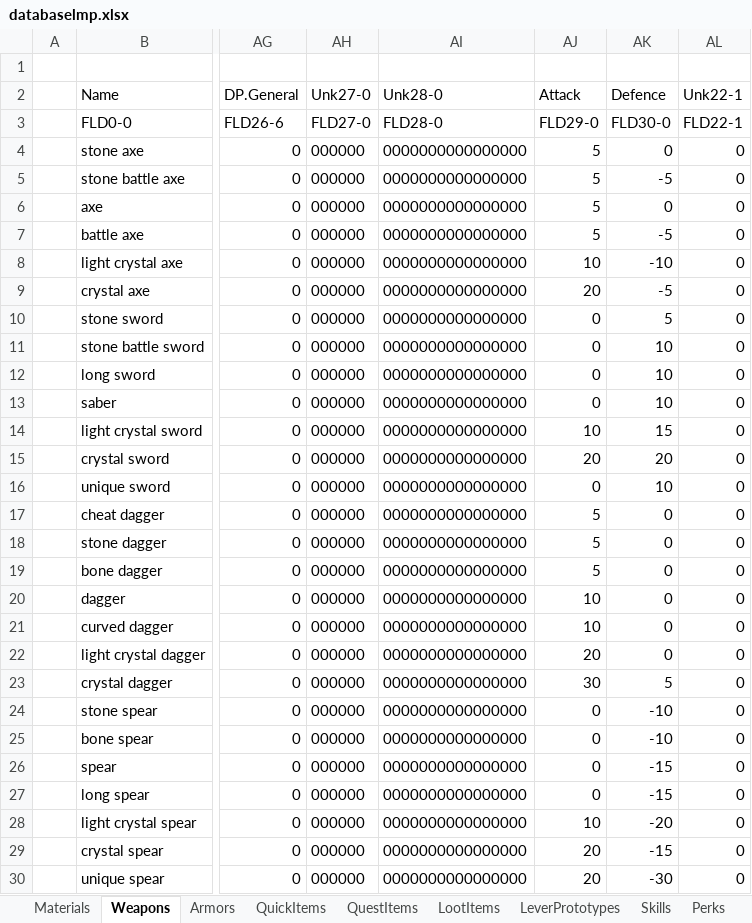
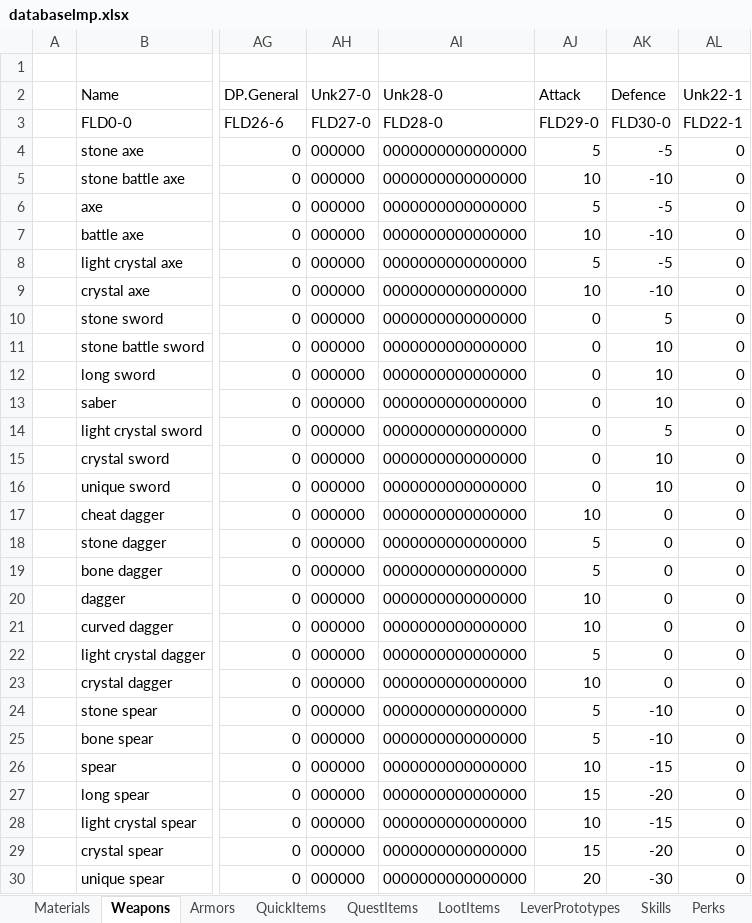
Before and after one commit to Kyr4l/ei-universal-mod, an Excel workbook: resources/universal-mod/xlsx/databaselmp.xlsx, sheet Weapons, drawn as a sheet; only a part is shown, gaps mark what is left out; values as stored, in another font and other column widths than the file's, no borders; the diff covers the shown part only; the diff names each change by its address in the sheet, - before the commit and + after, or states it on an @@ line.

Commit message:
adjusted the attack/defense modifier for each weapon type and blueprint

```diff
--- a/resources/universal-mod/xlsx/databaselmp.xlsx (sheet Weapons)
+++ b/resources/universal-mod/xlsx/databaselmp.xlsx (sheet Weapons)
-AK4 (Defence): 0
+AK4 (Defence): -5
-AJ5 (Attack): 5
+AJ5 (Attack): 10
-AK5 (Defence): -5
+AK5 (Defence): -10
-AK6 (Defence): 0
+AK6 (Defence): -5
-AJ7 (Attack): 5
+AJ7 (Attack): 10
-AK7 (Defence): -5
+AK7 (Defence): -10
-AJ8 (Attack): 10
+AJ8 (Attack): 5
-AK8 (Defence): -10
+AK8 (Defence): -5
-AJ9 (Attack): 20
+AJ9 (Attack): 10
-AK9 (Defence): -5
+AK9 (Defence): -10
-AJ14 (Attack): 10
+AJ14 (Attack): 0
-AK14 (Defence): 15
+AK14 (Defence): 5
-AJ15 (Attack): 20
+AJ15 (Attack): 0
-AK15 (Defence): 20
+AK15 (Defence): 10
-AJ17 (Attack): 5
+AJ17 (Attack): 10
-AJ22 (Attack): 20
+AJ22 (Attack): 5
-AJ23 (Attack): 30
+AJ23 (Attack): 10
-AK23 (Defence): 5
+AK23 (Defence): 0
-AJ24:AJ25 (Attack): 0
+AJ24:AJ25 (Attack): 5
-AJ26 (Attack): 0
+AJ26 (Attack): 10
-AJ27 (Attack): 0
+AJ27 (Attack): 15
-AK27 (Defence): -15
+AK27 (Defence): -20
-AK28 (Defence): -20
+AK28 (Defence): -15
-AJ29 (Attack): 20
+AJ29 (Attack): 15
-AK29 (Defence): -15
+AK29 (Defence): -20
```
Also changed, not shown: 22 edited cells elsewhere in this sheet, sheet NPC, 49 other files.
